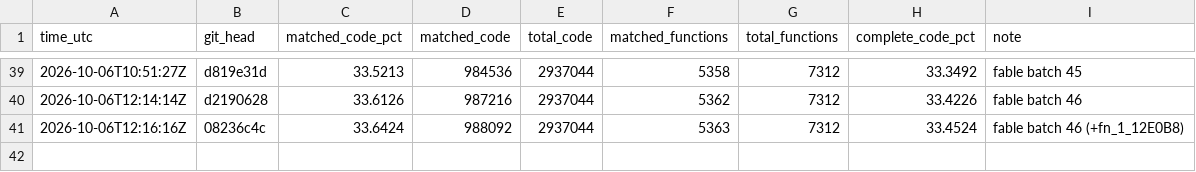
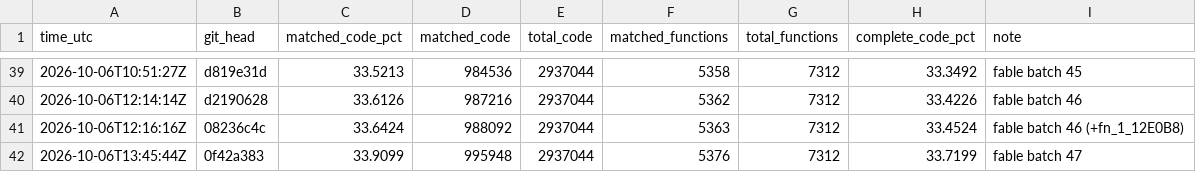
Before and after one commit to deltawave784/fzgx, a CSV file: state/progress.csv, drawn as a sheet; only a part is shown, gaps mark what is left out.

```diff
--- a/state/progress.csv
+++ b/state/progress.csv
@@ -41 +41,2 @@ time_utc,git_head,matched_code_pct,matched_code,total_code,matched_functions,tot
 2026-10-06T12:16:16Z,08236c4c,33.6424,988092,2937044,5363,7312,33.4524,fable batch 46 (+fn_1_12E0B8)
+2026-10-06T13:45:44Z,0f42a383,33.9099,995948,2937044,5376,7312,33.7199,fable batch 47
```
